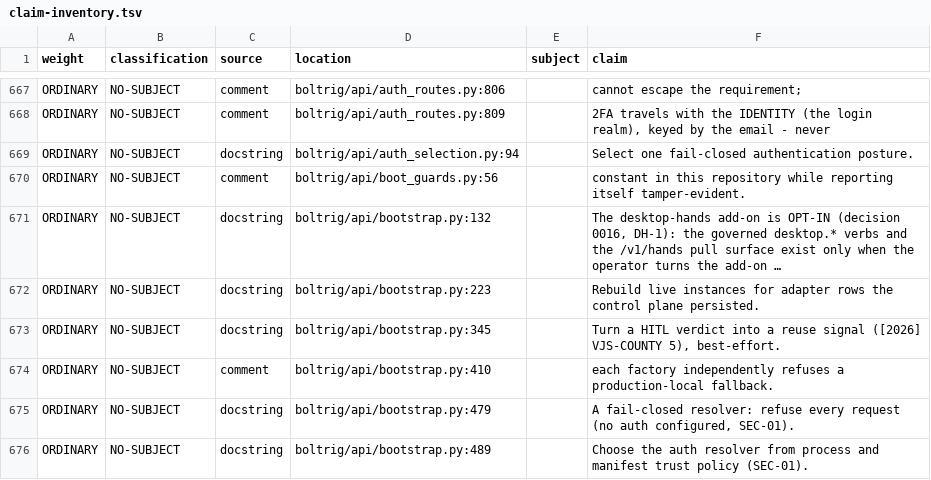
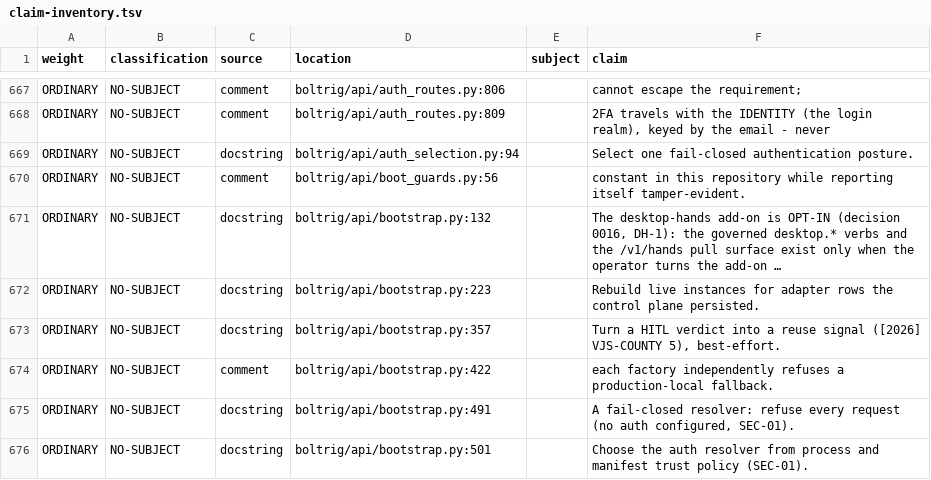
Before and after one commit to wlilley93/boltrig, a TSV file: docs/claim-inventory.tsv, drawn as a sheet; only a part is shown, gaps mark what is left out; long unchanged cells end in …; the diff covers the shown part only; the diff names each change by its address in the sheet, - before the commit and + after, or states it on an @@ line.

```diff
--- a/docs/claim-inventory.tsv
+++ b/docs/claim-inventory.tsv
-D673 (location): boltrig/api/bootstrap.py:345
+D673 (location): boltrig/api/bootstrap.py:357
-D674 (location): boltrig/api/bootstrap.py:410
+D674 (location): boltrig/api/bootstrap.py:422
-D675 (location): boltrig/api/bootstrap.py:479
+D675 (location): boltrig/api/bootstrap.py:491
-D676 (location): boltrig/api/bootstrap.py:489
+D676 (location): boltrig/api/bootstrap.py:501
```
Also changed, not shown: 1 added row and 10 edited cells elsewhere in this file, 7 other files.
